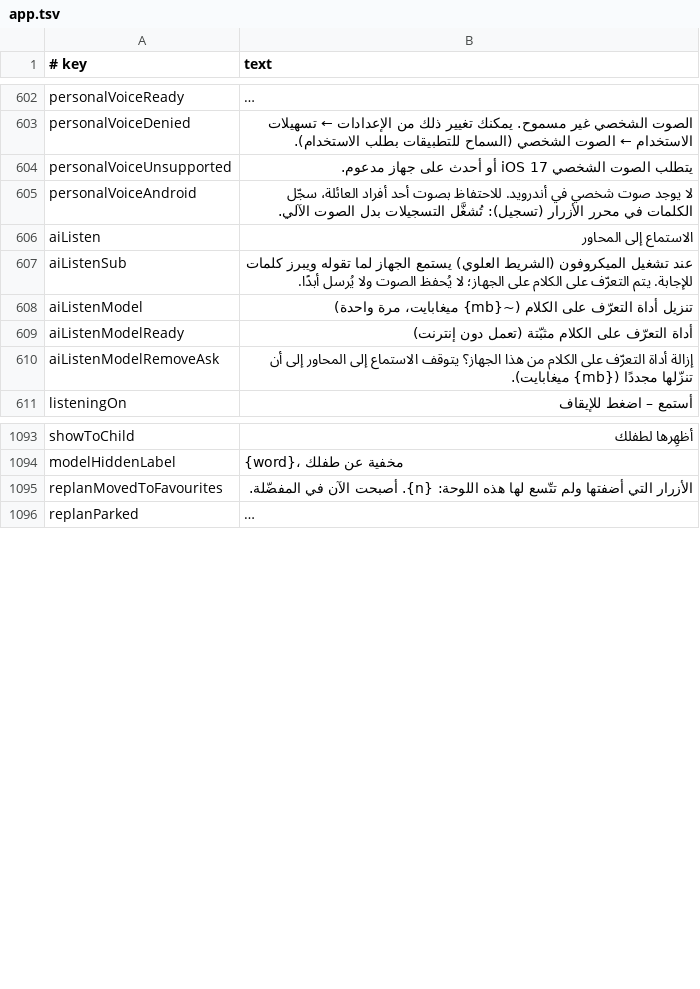
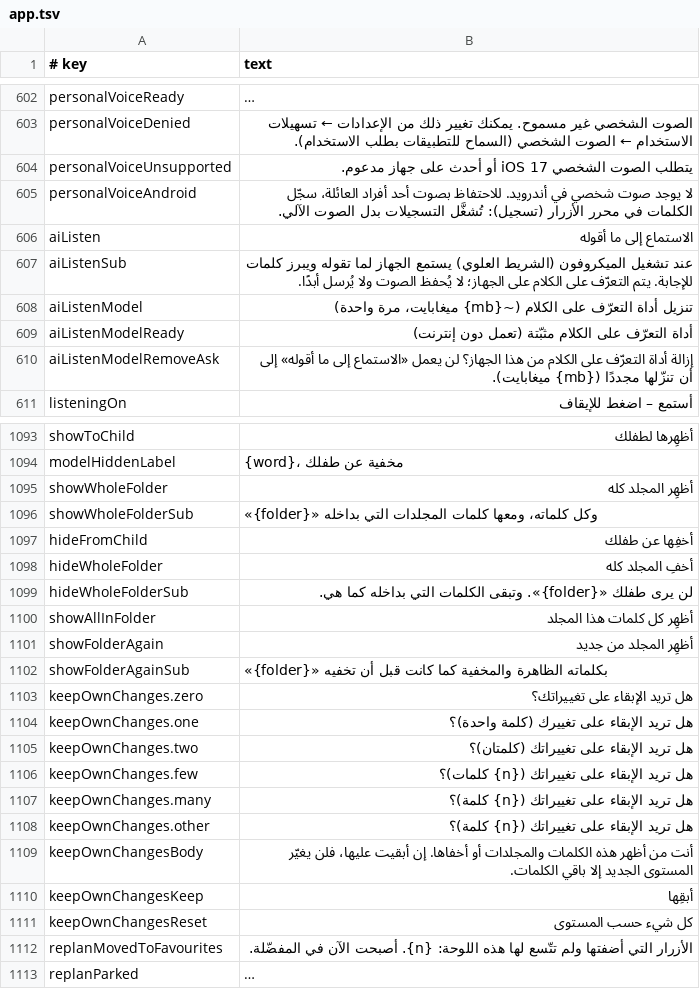
Before and after one commit to amalino-app/amalino.app, a TSV file: translations/ar/app.tsv, drawn as a sheet; only a part is shown, gaps mark what is left out; long unchanged cells end in ….

Commit message:
App strings exported from the app: the review's fixes to Listen to what I say, Suggest talking spots, Sync and sharing and the Lithuanian Suggest labels, plus the modelling show/hide texts

```diff
--- a/translations/ar/app.tsv
+++ b/translations/ar/app.tsv
@@ -605,3 +605,3 @@ personalVoiceUnsupported	يتطلب الصوت الشخصي iOS 17 أو أحدث
 personalVoiceAndroid	لا يوجد صوت شخصي في أندرويد. للاحتفاظ بصوت أحد أفراد العائلة، سجّل الكلمات في محرر الأزرار (تسجيل): تُشغَّل التسجيلات بدل الصوت الآلي.
-aiListen	الاستماع إلى المحاور
+aiListen	الاستماع إلى ما أقوله
 aiListenSub	عند تشغيل الميكروفون (الشريط العلوي) يستمع الجهاز لما تقوله ويبرز كلمات للإجابة. يتم التعرّف على الكلام على الجهاز؛ لا يُحفظ الصوت ولا يُرسل أبدًا.
@@ -609,3 +609,3 @@ aiListenModel	تنزيل أداة التعرّف على الكلام (~{mb} مي
 aiListenModelReady	أداة التعرّف على الكلام مثبّتة (تعمل دون إنترنت)
-aiListenModelRemoveAsk	إزالة أداة التعرّف على الكلام من هذا الجهاز؟ يتوقف الاستماع إلى المحاور إلى أن تنزّلها مجددًا ({mb} ميغابايت).
+aiListenModelRemoveAsk	إزالة أداة التعرّف على الكلام من هذا الجهاز؟ لن يعمل «الاستماع إلى ما أقوله» إلى أن تنزّلها مجددًا ({mb} ميغابايت).
 listeningOn	أستمع – اضغط للإيقاف
@@ -1094,2 +1094,19 @@ showToChild	أظهِرها لطفلك
 modelHiddenLabel	{word}، مخفية عن طفلك
+showWholeFolder	أظهِر المجلد كله
+showWholeFolderSub	«{folder}» وكل كلماته، ومعها كلمات المجلدات التي بداخله
+hideFromChild	أخفِها عن طفلك
+hideWholeFolder	أخفِ المجلد كله
+hideWholeFolderSub	لن يرى طفلك «{folder}». وتبقى الكلمات التي بداخله كما هي.
+showAllInFolder	أظهِر كل كلمات هذا المجلد
+showFolderAgain	أظهِر المجلد من جديد
+showFolderAgainSub	«{folder}» بكلماته الظاهرة والمخفية كما كانت قبل أن تخفيه
+keepOwnChanges.zero	هل تريد الإبقاء على تغييراتك؟
+keepOwnChanges.one	هل تريد الإبقاء على تغييرك (كلمة واحدة)؟
+keepOwnChanges.two	هل تريد الإبقاء على تغييراتك (كلمتان)؟
+keepOwnChanges.few	هل تريد الإبقاء على تغييراتك ({n} كلمات)؟
+keepOwnChanges.many	هل تريد الإبقاء على تغييراتك ({n} كلمة)؟
+keepOwnChanges.other	هل تريد الإبقاء على تغييراتك ({n} كلمة)؟
+keepOwnChangesBody	أنت من أظهر هذه الكلمات والمجلدات أو أخفاها. إن أبقيت عليها، فلن يغيّر المستوى الجديد إلا باقي الكلمات.
+keepOwnChangesKeep	أبقِها
+keepOwnChangesReset	كل شيء حسب المستوى
 replanMovedToFavourites	الأزرار التي أضفتها ولم تتّسع لها هذه اللوحة: {n}. أصبحت الآن في المفضّلة.
```
Also changed, not shown: translations/en/app.tsv, translations/es/app.tsv, 5 other files.
